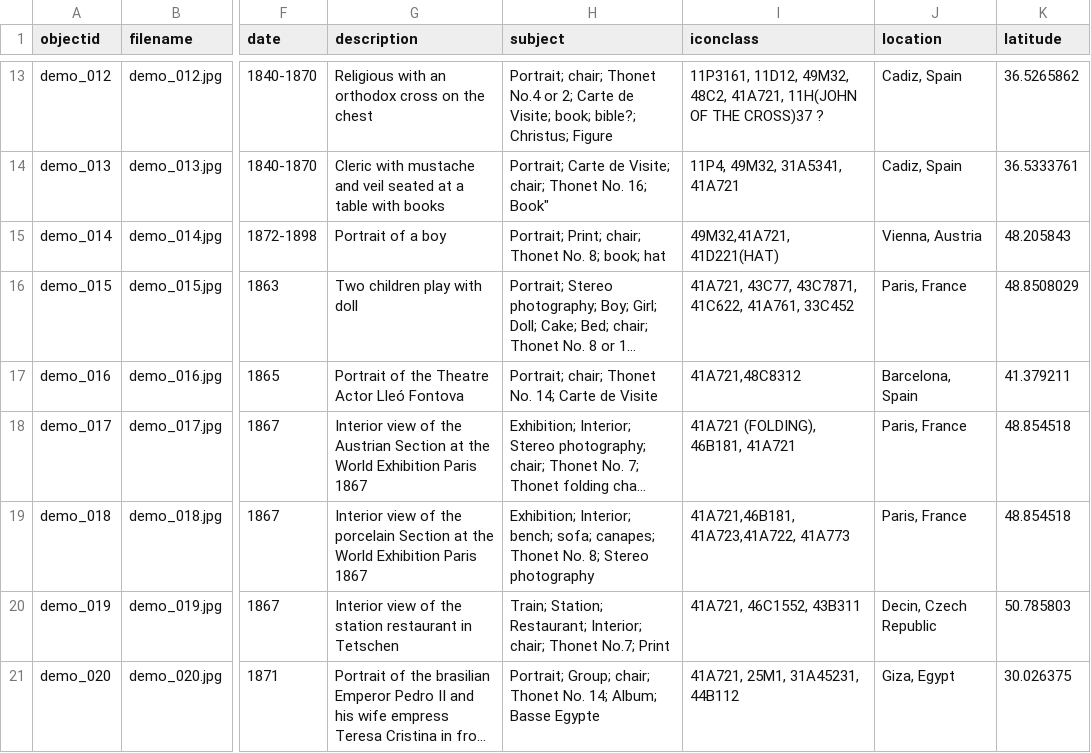
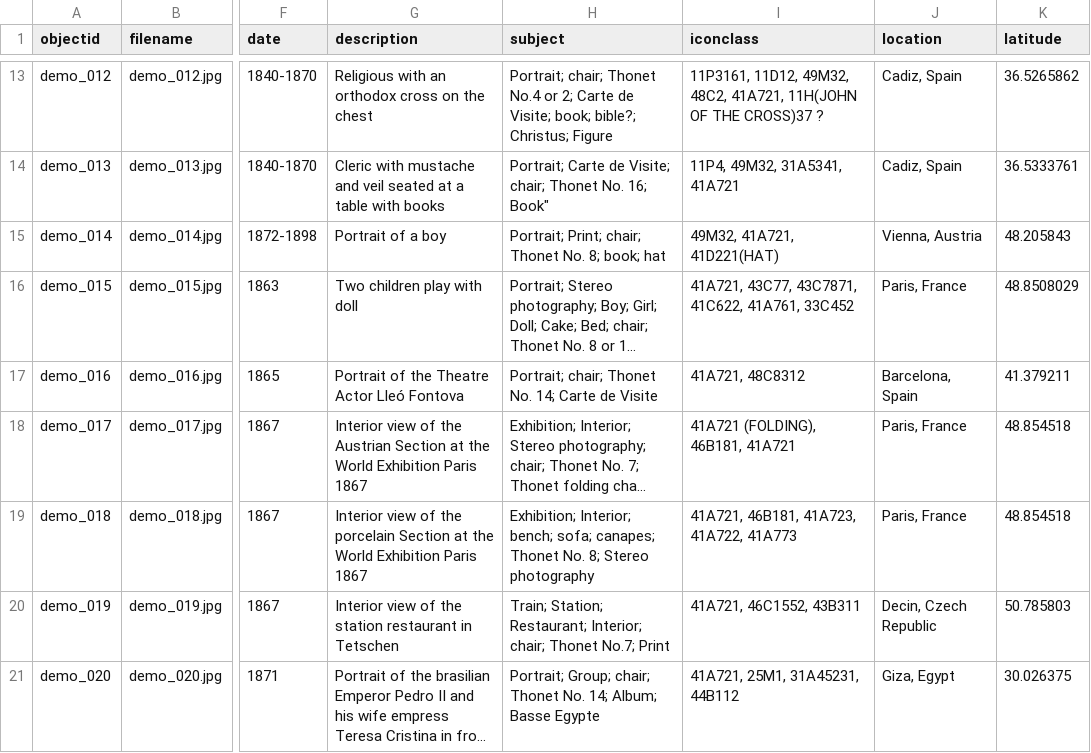
Before and after one commit to Fraukindermann/Mapping-Thonet, a CSV file: _data/demo-metadata.csv, drawn as a sheet; only a part is shown, gaps mark what is left out; long unchanged cells end in …; the diff names each change by its address in the sheet, - before the commit and + after, or states it on an @@ line.

Commit message:
Update demo-metadata.csv

```diff
--- a/_data/demo-metadata.csv
+++ b/_data/demo-metadata.csv
-I15 (iconclass): 49M32,41A721, 41D221(HAT)
+I15 (iconclass): 49M32, 41A721, 41D221(HAT)
-I17 (iconclass): 41A721,48C8312
+I17 (iconclass): 41A721, 48C8312
-I19 (iconclass): 41A721,46B181, 41A723,41A722, 41A773
+I19 (iconclass): 41A721, 46B181, 41A723, 41A722, 41A773
```
